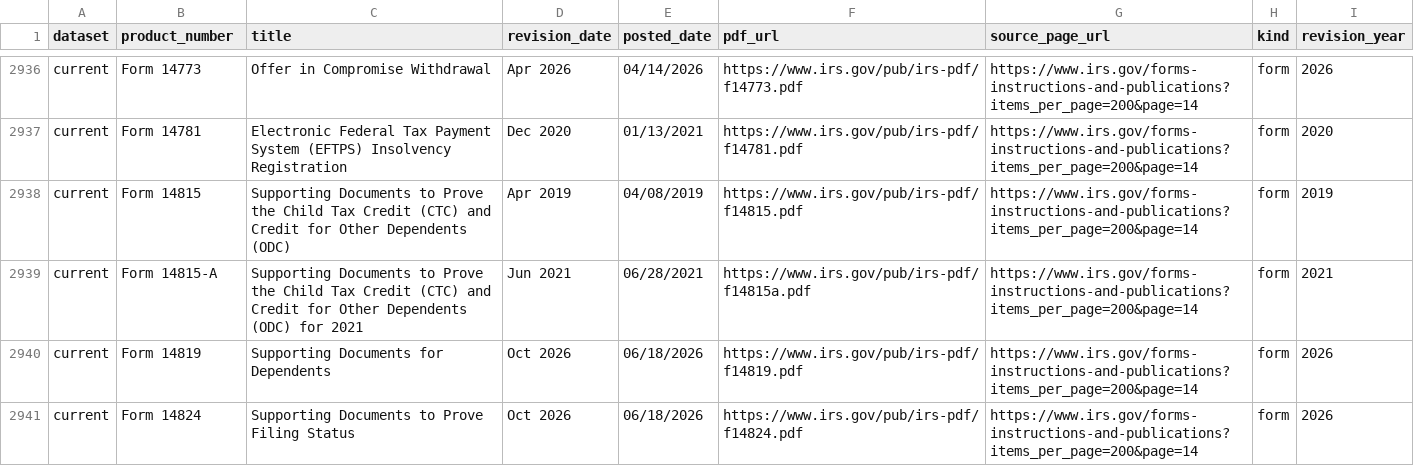
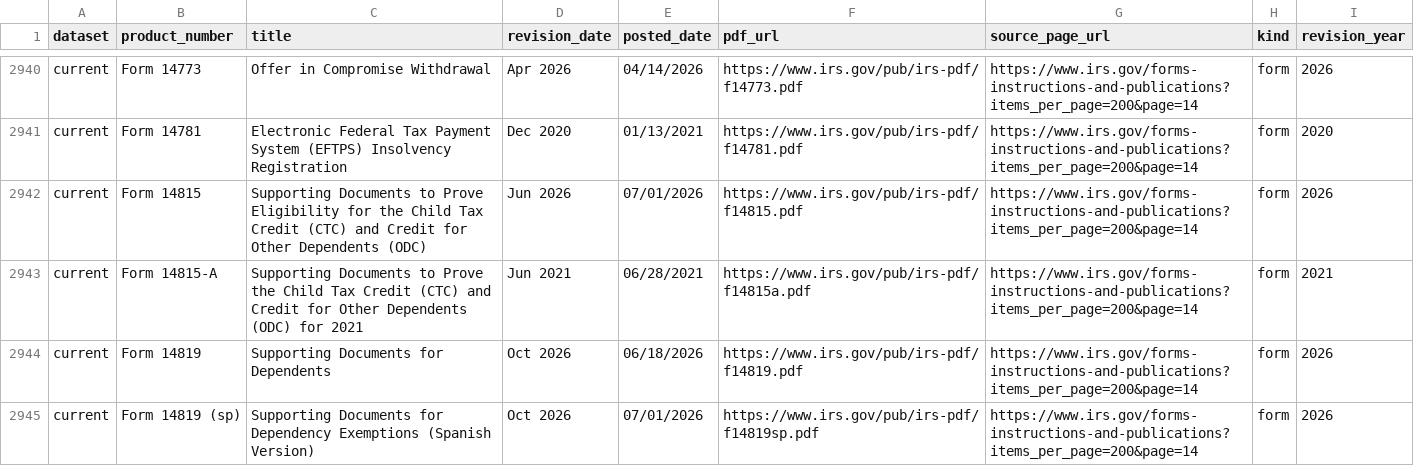
Before and after one commit to MoesBigRepo/irs-tax-forms-catalog, a CSV file: data/irs/current/forms.csv, drawn as a sheet; only a part is shown, gaps mark what is left out; the shorter side is filled out with more unchanged rows; the diff covers the shown part only.

```diff
--- a/data/irs/current/forms.csv
+++ b/data/irs/current/forms.csv
@@ -2937,4 +2941,5 @@ current,Form 14773,Offer in Compromise Withdrawal,Apr 2026,04/14/2026,https://ww
 current,Form 14781,Electronic Federal Tax Payment System (EFTPS) Insolvency Registration,Dec 2020,01/13/2021,https://www.irs.gov/pub/irs-pdf/f14781.pdf,https://www.irs.gov/forms-instructions-and-publications?items_per_page=200&page=14,form,2020
-current,Form 14815,Supporting Documents to Prove the Child Tax Credit (CTC) and Credit for Other Dependents (ODC),Apr 2019,04/08/2019,https://www.irs.gov/pub/irs-pdf/f14815.pdf,https://www.irs.gov/forms-instructions-and-publications?items_per_page=200&page=14,form,2019
+current,Form 14815,Supporting Documents to Prove Eligibility for the Child Tax Credit (CTC) and Credit for Other Dependents (ODC),Jun 2026,07/01/2026,https://www.irs.gov/pub/irs-pdf/f14815.pdf,https://www.irs.gov/forms-instructions-and-publications?items_per_page=200&page=14,form,2026
 current,Form 14815-A,Supporting Documents to Prove the Child Tax Credit (CTC) and Credit for Other Dependents (ODC) for 2021,Jun 2021,06/28/2021,https://www.irs.gov/pub/irs-pdf/f14815a.pdf,https://www.irs.gov/forms-instructions-and-publications?items_per_page=200&page=14,form,2021
 current,Form 14819,Supporting Documents for Dependents,Oct 2026,06/18/2026,https://www.irs.gov/pub/irs-pdf/f14819.pdf,https://www.irs.gov/forms-instructions-and-publications?items_per_page=200&page=14,form,2026
+current,Form 14819 (sp),Supporting Documents for Dependency Exemptions (Spanish Version),Oct 2026,07/01/2026,https://www.irs.gov/pub/irs-pdf/f14819sp.pdf,https://www.irs.gov/forms-instructions-and-publications?items_per_page=200&page=14,form,2026
```
Also changed, not shown: 7 added rows and 64 edited cells elsewhere in this file, 6 other files.
